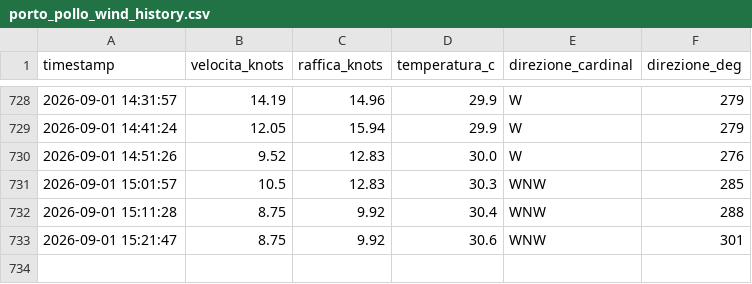
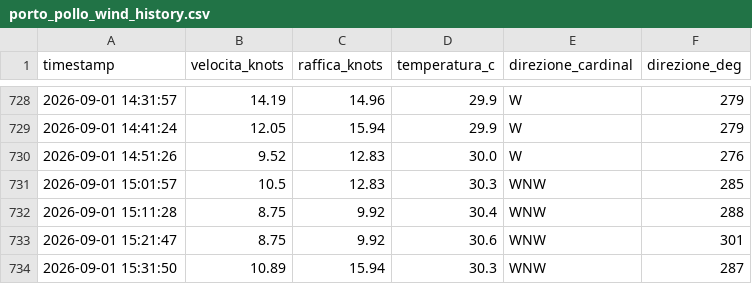
Before and after one commit to bubestube/Wind-PP, a CSV file: porto_pollo_wind_history.csv, drawn as a sheet; only a part is shown, gaps mark what is left out.

```diff
--- a/porto_pollo_wind_history.csv
+++ b/porto_pollo_wind_history.csv
@@ -733 +733,2 @@ timestamp,velocita_knots,raffica_knots,temperatura_c,direzione_cardinal,direzion
 2026-09-01 15:21:47,8.75,9.92,30.6,WNW,301
+2026-09-01 15:31:50,10.89,15.94,30.3,WNW,287
```
